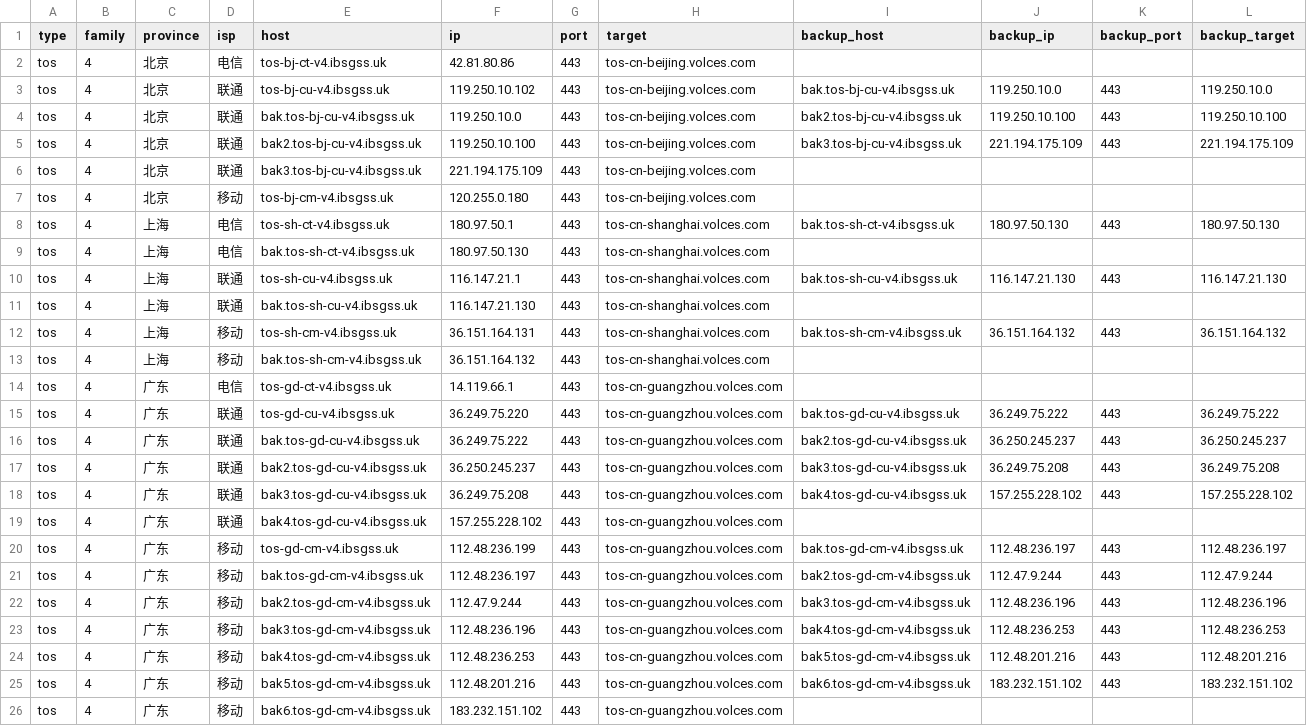
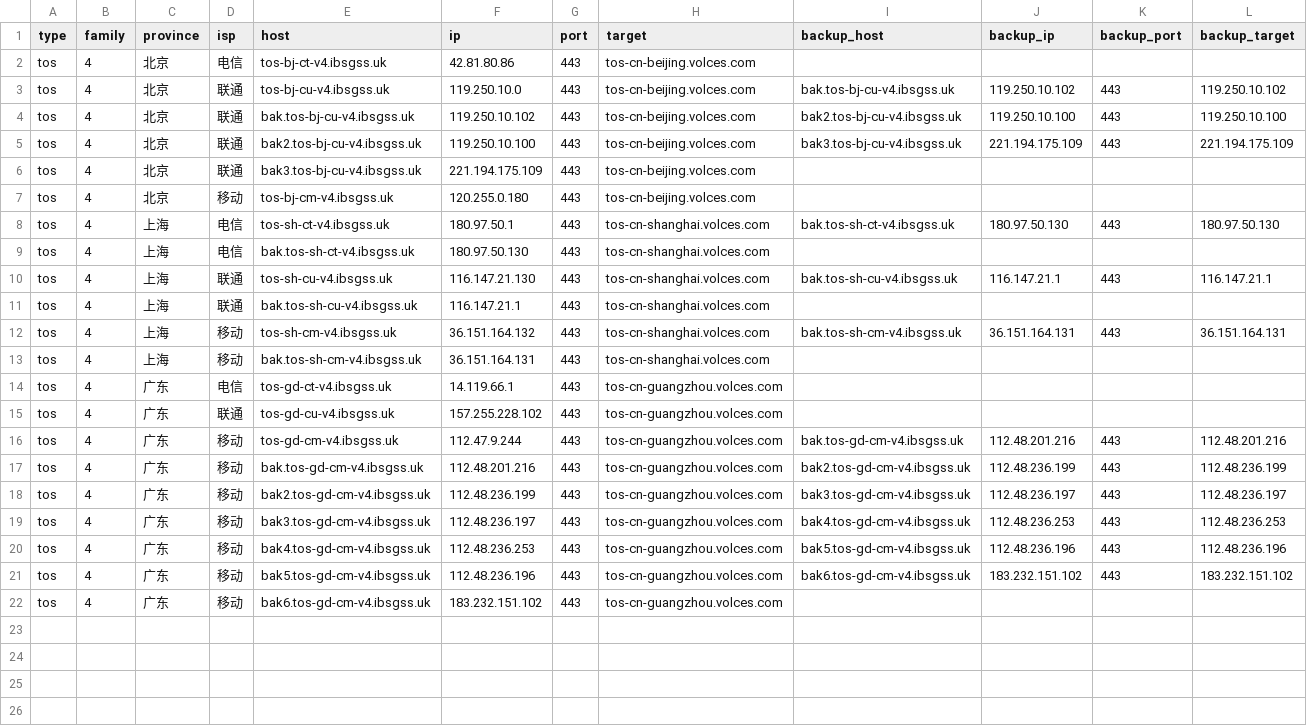
Before and after one commit to Tozward/TcpQuality, a TSV file: nodes/tos.tsv, drawn as a sheet.

```diff
--- a/nodes/tos.tsv
+++ b/nodes/tos.tsv
@@ -2,4 +2,4 @@ type	family	province	isp	host	ip	port	target	backup_host	backup_ip	backup_port	b
 tos	4	北京	电信	tos-bj-ct-v4.ibsgss.uk	42.81.80.86	443	tos-cn-beijing.volces.com				
-tos	4	北京	联通	tos-bj-cu-v4.ibsgss.uk	119.250.10.102	443	tos-cn-beijing.volces.com	bak.tos-bj-cu-v4.ibsgss.uk	119.250.10.0	443	119.250.10.0
-tos	4	北京	联通	bak.tos-bj-cu-v4.ibsgss.uk	119.250.10.0	443	tos-cn-beijing.volces.com	bak2.tos-bj-cu-v4.ibsgss.uk	119.250.10.100	443	119.250.10.100
+tos	4	北京	联通	tos-bj-cu-v4.ibsgss.uk	119.250.10.0	443	tos-cn-beijing.volces.com	bak.tos-bj-cu-v4.ibsgss.uk	119.250.10.102	443	119.250.10.102
+tos	4	北京	联通	bak.tos-bj-cu-v4.ibsgss.uk	119.250.10.102	443	tos-cn-beijing.volces.com	bak2.tos-bj-cu-v4.ibsgss.uk	119.250.10.100	443	119.250.10.100
 tos	4	北京	联通	bak2.tos-bj-cu-v4.ibsgss.uk	119.250.10.100	443	tos-cn-beijing.volces.com	bak3.tos-bj-cu-v4.ibsgss.uk	221.194.175.109	443	221.194.175.109
@@ -9,18 +9,14 @@ tos	4	上海	电信	tos-sh-ct-v4.ibsgss.uk	180.97.50.1	443	tos-cn-shanghai.volce
 tos	4	上海	电信	bak.tos-sh-ct-v4.ibsgss.uk	180.97.50.130	443	tos-cn-shanghai.volces.com				
-tos	4	上海	联通	tos-sh-cu-v4.ibsgss.uk	116.147.21.1	443	tos-cn-shanghai.volces.com	bak.tos-sh-cu-v4.ibsgss.uk	116.147.21.130	443	116.147.21.130
-tos	4	上海	联通	bak.tos-sh-cu-v4.ibsgss.uk	116.147.21.130	443	tos-cn-shanghai.volces.com				
-tos	4	上海	移动	tos-sh-cm-v4.ibsgss.uk	36.151.164.131	443	tos-cn-shanghai.volces.com	bak.tos-sh-cm-v4.ibsgss.uk	36.151.164.132	443	36.151.164.132
-tos	4	上海	移动	bak.tos-sh-cm-v4.ibsgss.uk	36.151.164.132	443	tos-cn-shanghai.volces.com				
+tos	4	上海	联通	tos-sh-cu-v4.ibsgss.uk	116.147.21.130	443	tos-cn-shanghai.volces.com	bak.tos-sh-cu-v4.ibsgss.uk	116.147.21.1	443	116.147.21.1
+tos	4	上海	联通	bak.tos-sh-cu-v4.ibsgss.uk	116.147.21.1	443	tos-cn-shanghai.volces.com				
+tos	4	上海	移动	tos-sh-cm-v4.ibsgss.uk	36.151.164.132	443	tos-cn-shanghai.volces.com	bak.tos-sh-cm-v4.ibsgss.uk	36.151.164.131	443	36.151.164.131
+tos	4	上海	移动	bak.tos-sh-cm-v4.ibsgss.uk	36.151.164.131	443	tos-cn-shanghai.volces.com				
 tos	4	广东	电信	tos-gd-ct-v4.ibsgss.uk	14.119.66.1	443	tos-cn-guangzhou.volces.com				
-tos	4	广东	联通	tos-gd-cu-v4.ibsgss.uk	36.249.75.220	443	tos-cn-guangzhou.volces.com	bak.tos-gd-cu-v4.ibsgss.uk	36.249.75.222	443	36.249.75.222
-tos	4	广东	联通	bak.tos-gd-cu-v4.ibsgss.uk	36.249.75.222	443	tos-cn-guangzhou.volces.com	bak2.tos-gd-cu-v4.ibsgss.uk	36.250.245.237	443	36.250.245.237
-tos	4	广东	联通	bak2.tos-gd-cu-v4.ibsgss.uk	36.250.245.237	443	tos-cn-guangzhou.volces.com	bak3.tos-gd-cu-v4.ibsgss.uk	36.249.75.208	443	36.249.75.208
-tos	4	广东	联通	bak3.tos-gd-cu-v4.ibsgss.uk	36.249.75.208	443	tos-cn-guangzhou.volces.com	bak4.tos-gd-cu-v4.ibsgss.uk	157.255.228.102	443	157.255.228.102
-tos	4	广东	联通	bak4.tos-gd-cu-v4.ibsgss.uk	157.255.228.102	443	tos-cn-guangzhou.volces.com				
-tos	4	广东	移动	tos-gd-cm-v4.ibsgss.uk	112.48.236.199	443	tos-cn-guangzhou.volces.com	bak.tos-gd-cm-v4.ibsgss.uk	112.48.236.197	443	112.48.236.197
-tos	4	广东	移动	bak.tos-gd-cm-v4.ibsgss.uk	112.48.236.197	443	tos-cn-guangzhou.volces.com	bak2.tos-gd-cm-v4.ibsgss.uk	112.47.9.244	443	112.47.9.244
-tos	4	广东	移动	bak2.tos-gd-cm-v4.ibsgss.uk	112.47.9.244	443	tos-cn-guangzhou.volces.com	bak3.tos-gd-cm-v4.ibsgss.uk	112.48.236.196	443	112.48.236.196
-tos	4	广东	移动	bak3.tos-gd-cm-v4.ibsgss.uk	112.48.236.196	443	tos-cn-guangzhou.volces.com	bak4.tos-gd-cm-v4.ibsgss.uk	112.48.236.253	443	112.48.236.253
-tos	4	广东	移动	bak4.tos-gd-cm-v4.ibsgss.uk	112.48.236.253	443	tos-cn-guangzhou.volces.com	bak5.tos-gd-cm-v4.ibsgss.uk	112.48.201.216	443	112.48.201.216
-tos	4	广东	移动	bak5.tos-gd-cm-v4.ibsgss.uk	112.48.201.216	443	tos-cn-guangzhou.volces.com	bak6.tos-gd-cm-v4.ibsgss.uk	183.232.151.102	443	183.232.151.102
+tos	4	广东	联通	tos-gd-cu-v4.ibsgss.uk	157.255.228.102	443	tos-cn-guangzhou.volces.com				
+tos	4	广东	移动	tos-gd-cm-v4.ibsgss.uk	112.47.9.244	443	tos-cn-guangzhou.volces.com	bak.tos-gd-cm-v4.ibsgss.uk	112.48.201.216	443	112.48.201.216
+tos	4	广东	移动	bak.tos-gd-cm-v4.ibsgss.uk	112.48.201.216	443	tos-cn-guangzhou.volces.com	bak2.tos-gd-cm-v4.ibsgss.uk	112.48.236.199	443	112.48.236.199
+tos	4	广东	移动	bak2.tos-gd-cm-v4.ibsgss.uk	112.48.236.199	443	tos-cn-guangzhou.volces.com	bak3.tos-gd-cm-v4.ibsgss.uk	112.48.236.197	443	112.48.236.197
+tos	4	广东	移动	bak3.tos-gd-cm-v4.ibsgss.uk	112.48.236.197	443	tos-cn-guangzhou.volces.com	bak4.tos-gd-cm-v4.ibsgss.uk	112.48.236.253	443	112.48.236.253
+tos	4	广东	移动	bak4.tos-gd-cm-v4.ibsgss.uk	112.48.236.253	443	tos-cn-guangzhou.volces.com	bak5.tos-gd-cm-v4.ibsgss.uk	112.48.236.196	443	112.48.236.196
+tos	4	广东	移动	bak5.tos-gd-cm-v4.ibsgss.uk	112.48.236.196	443	tos-cn-guangzhou.volces.com	bak6.tos-gd-cm-v4.ibsgss.uk	183.232.151.102	443	183.232.151.102
 tos	4	广东	移动	bak6.tos-gd-cm-v4.ibsgss.uk	183.232.151.102	443	tos-cn-guangzhou.volces.com				
```
Also changed, not shown: nodes/all.tsv, nodes/cdn.tsv, 3 other files.
